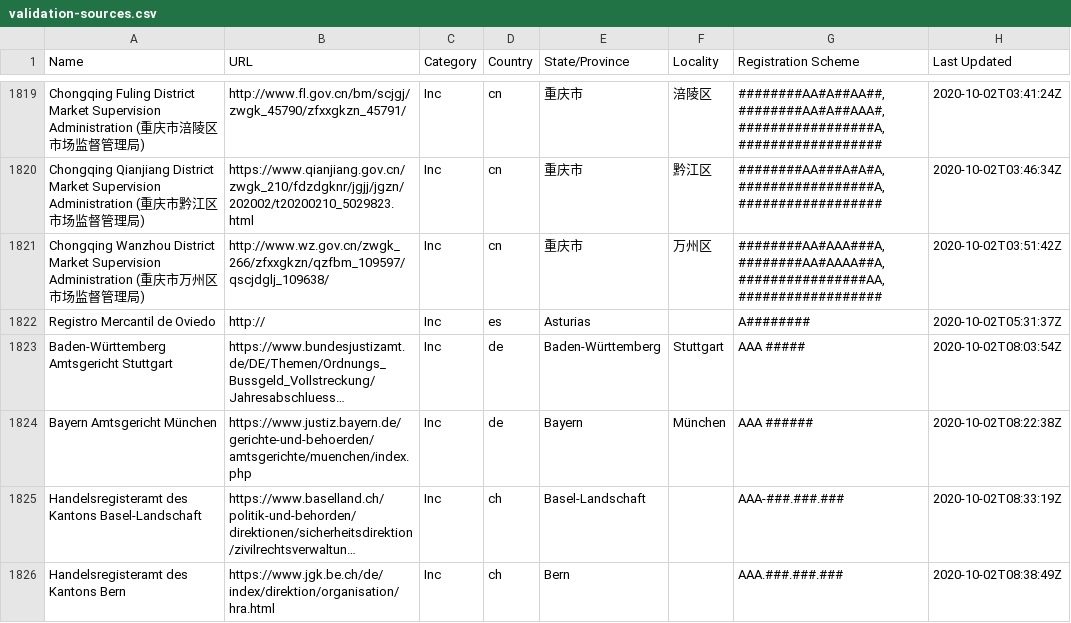
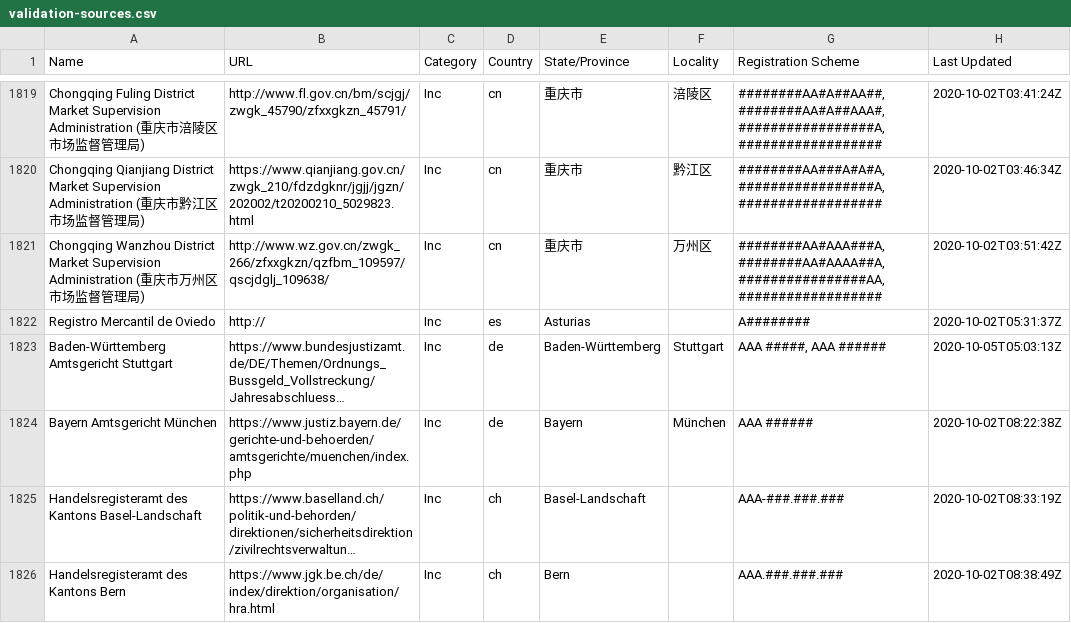
Before and after one commit to digicert/reports, a CSV file: validation-sources/validation-sources.csv, drawn as a sheet; only a part is shown, gaps mark what is left out; long unchanged cells end in …; the diff names each change by its address in the sheet, - before the commit and + after, or states it on an @@ line.

Commit message:
update validation sources csv

```diff
--- a/validation-sources/validation-sources.csv
+++ b/validation-sources/validation-sources.csv
-G1823 (Registration Scheme): AAA #####
+G1823 (Registration Scheme): AAA #####, AAA ######
-H1823 (Last Updated): 2020-10-02T08:03:54Z
+H1823 (Last Updated): 2020-10-05T05:03:13Z
```
